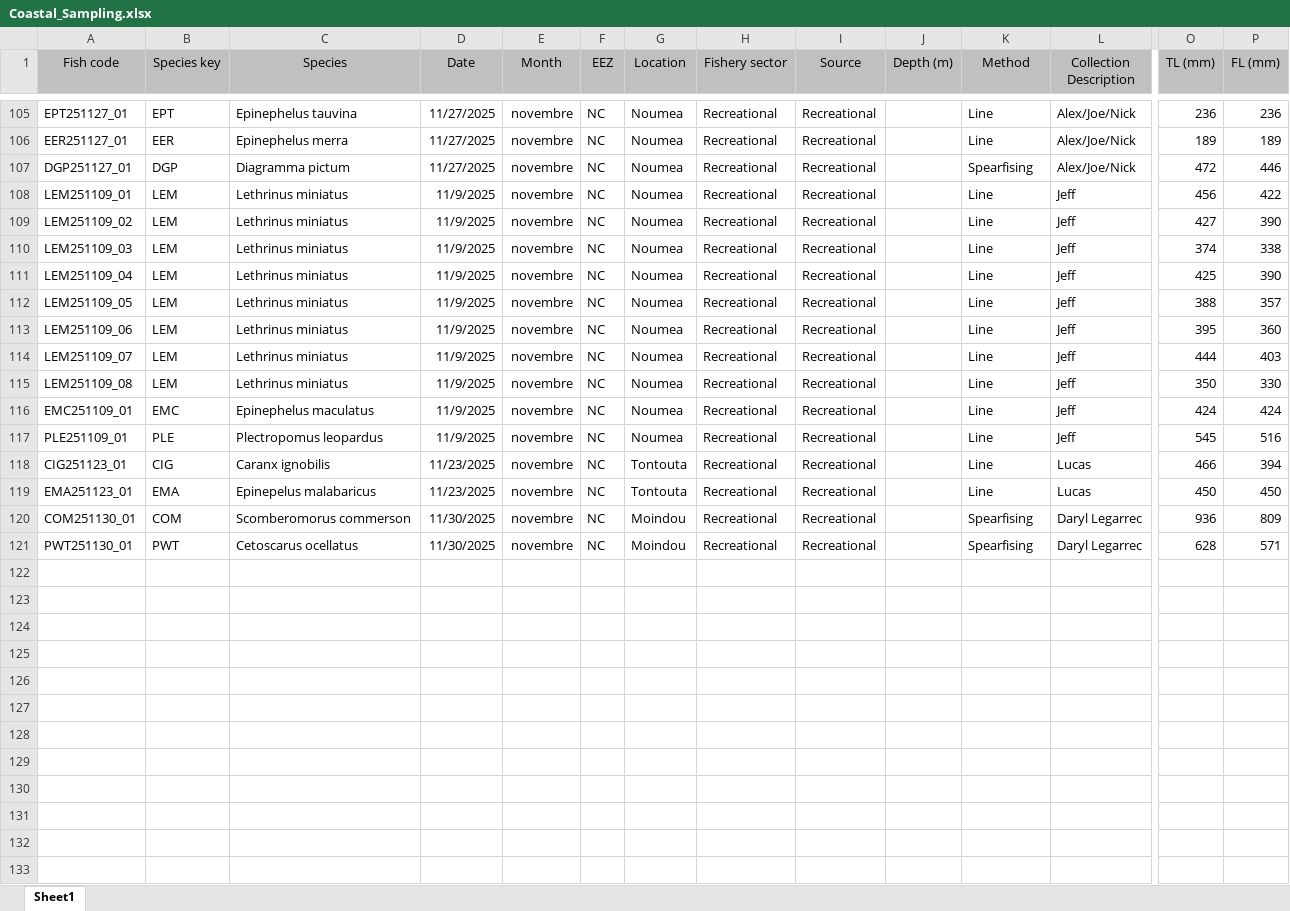
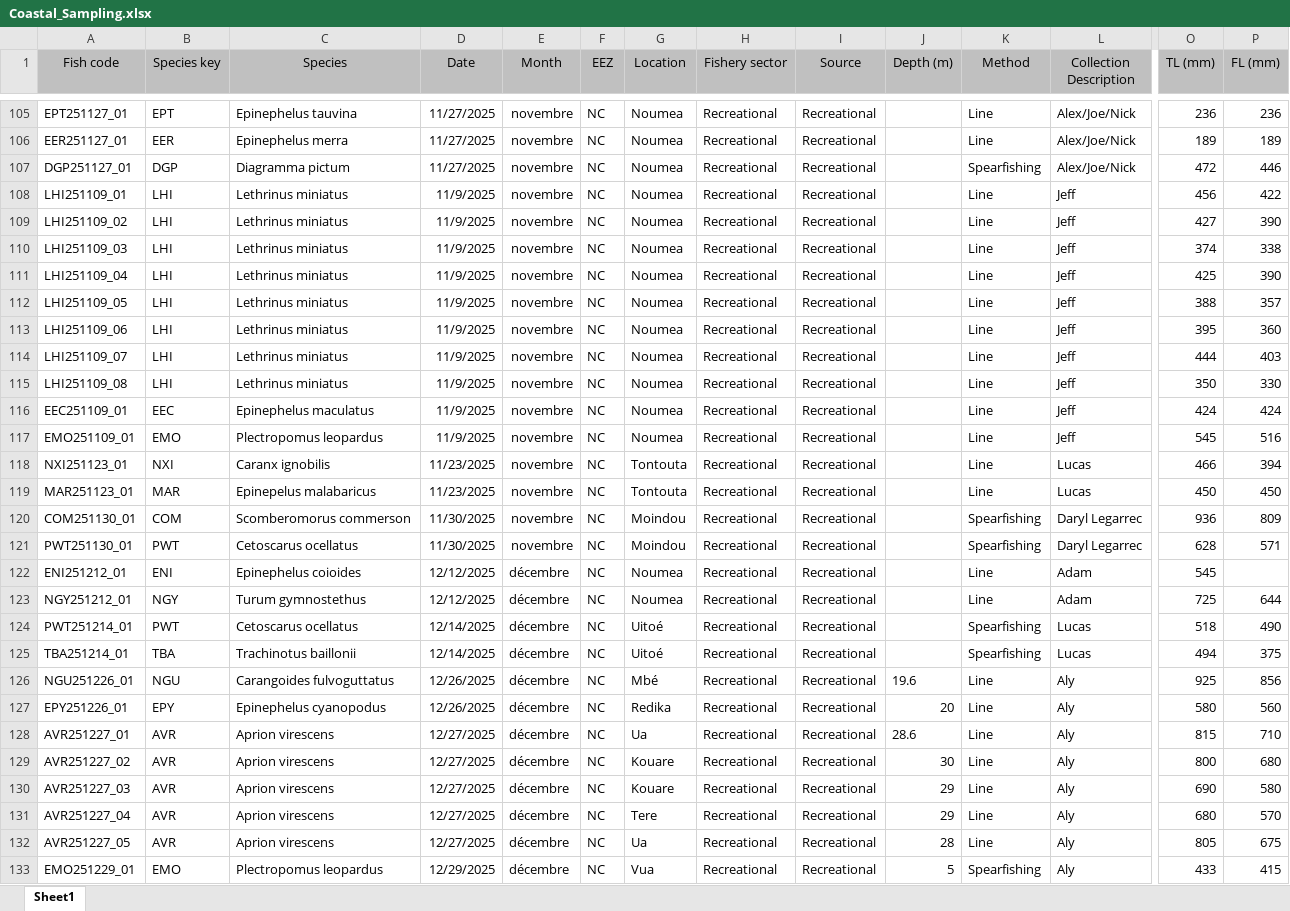
Before and after one commit to Ponkits/Sampling_app, an Excel workbook: Coastal_Sampling.xlsx, sheet Sheet1, drawn as a sheet; only a part is shown, gaps mark what is left out; values as stored, in another font and other column widths than the file's, no borders; conditional formats not drawn; rows hold the shown columns only; the diff covers the shown part only; the diff names each change by its address in the sheet, - before the commit and + after, or states it on an @@ line.

```diff
--- a/Coastal_Sampling.xlsx (sheet Sheet1)
+++ b/Coastal_Sampling.xlsx (sheet Sheet1)
-K107 (Method): Spearfising
+K107 (Method): Spearfishing
-A108 (Fish code): LEM251109_01
+A108 (Fish code): LHI251109_01
-B108:B115 (Species key): LEM
+B108:B115 (Species key): LHI
-A109 (Fish code): LEM251109_02
+A109 (Fish code): LHI251109_02
-A110 (Fish code): LEM251109_03
+A110 (Fish code): LHI251109_03
-A111 (Fish code): LEM251109_04
+A111 (Fish code): LHI251109_04
-A112 (Fish code): LEM251109_05
+A112 (Fish code): LHI251109_05
-A113 (Fish code): LEM251109_06
+A113 (Fish code): LHI251109_06
-A114 (Fish code): LEM251109_07
+A114 (Fish code): LHI251109_07
-A115 (Fish code): LEM251109_08
+A115 (Fish code): LHI251109_08
-A116 (Fish code): EMC251109_01
+A116 (Fish code): EEC251109_01
-B116 (Species key): EMC
+B116 (Species key): EEC
-A117 (Fish code): PLE251109_01
+A117 (Fish code): EMO251109_01
-B117 (Species key): PLE
+B117 (Species key): EMO
-A118 (Fish code): CIG251123_01
+A118 (Fish code): NXI251123_01
-B118 (Species key): CIG
+B118 (Species key): NXI
-A119 (Fish code): EMA251123_01
+A119 (Fish code): MAR251123_01
-B119 (Species key): EMA
+B119 (Species key): MAR
-K120:K121 (Method): Spearfising
+K120:K121 (Method): Spearfishing
+row 122: ENI251212_01 | ENI | Epinephelus coioides | 12/12/2025 | décembre | NC | Noumea | Recreational | Recreational |  | Line | Adam | 545
+row 123: NGY251212_01 | NGY | Turum gymnostethus | 12/12/2025 | décembre | NC | Noumea | Recreational | Recreational |  | Line | Adam | 725 | 644
+row 124: PWT251214_01 | PWT | Cetoscarus ocellatus | 12/14/2025 | décembre | NC | Uitoé | Recreational | Recreational |  | Spearfishing | Lucas | 518 | 490
+row 125: TBA251214_01 | TBA | Trachinotus baillonii | 12/14/2025 | décembre | NC | Uitoé | Recreational | Recreational |  | Spearfishing | Lucas | 494 | 375
+row 126: NGU251226_01 | NGU | Carangoides fulvoguttatus | 12/26/2025 | décembre | NC | Mbé | Recreational | Recreational | 19.6 | Line | Aly | 925 | 856
+row 127: EPY251226_01 | EPY | Epinephelus cyanopodus | 12/26/2025 | décembre | NC | Redika | Recreational | Recreational | 20 | Line | Aly | 580 | 560
+row 128: AVR251227_01 | AVR | Aprion virescens | 12/27/2025 | décembre | NC | Ua | Recreational | Recreational | 28.6 | Line | Aly | 815 | 710
+row 129: AVR251227_02 | AVR | Aprion virescens | 12/27/2025 | décembre | NC | Kouare | Recreational | Recreational | 30 | Line | Aly | 800 | 680
+row 130: AVR251227_03 | AVR | Aprion virescens | 12/27/2025 | décembre | NC | Kouare | Recreational | Recreational | 29 | Line | Aly | 690 | 580
+row 131: AVR251227_04 | AVR | Aprion virescens | 12/27/2025 | décembre | NC | Tere | Recreational | Recreational | 29 | Line | Aly | 680 | 570
+row 132: AVR251227_05 | AVR | Aprion virescens | 12/27/2025 | décembre | NC | Ua | Recreational | Recreational | 28 | Line | Aly | 805 | 675
+row 133: EMO251229_01 | EMO | Plectropomus leopardus | 12/29/2025 | décembre | NC | Vua | Recreational | Recreational | 5 | Spearfishing | Aly | 433 | 415
```
Also changed, not shown: 11 added rows, 121 edited cells and cell formats elsewhere in this sheet, Deepwater_Sampling.xlsx, 3 other files.
